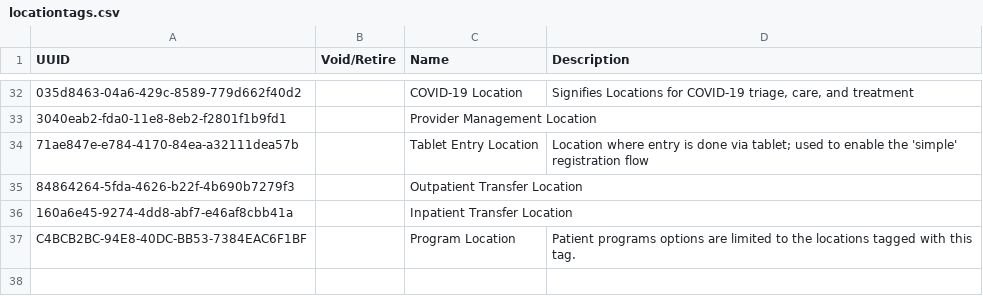
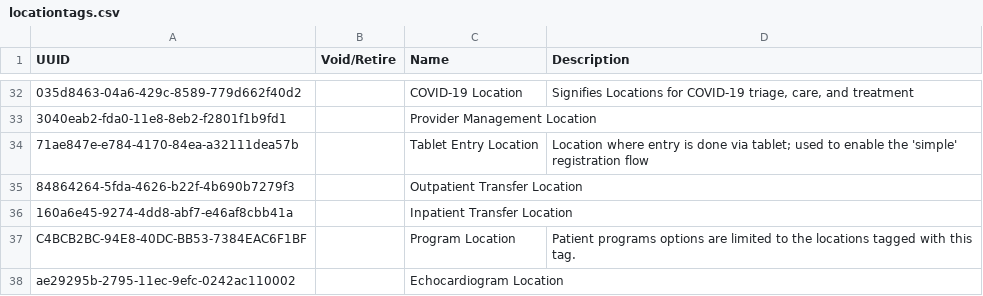
Before and after one commit to PIH/openmrs-config-pihemr, a CSV file: configuration/locationtags/locationtags.csv, drawn as a sheet; only a part is shown, gaps mark what is left out; the diff names each change by its address in the sheet, - before the commit and + after, or states it on an @@ line.

Commit message:
UHM-5828 - Additional locations for echocardiogram form

```diff
--- a/configuration/locationtags/locationtags.csv
+++ b/configuration/locationtags/locationtags.csv
+row 38: ae29295b-2795-11ec-9efc-0242ac110002 |  | Echocardiogram Location
```
